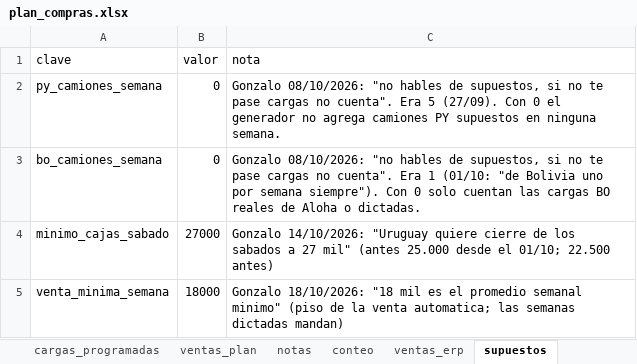
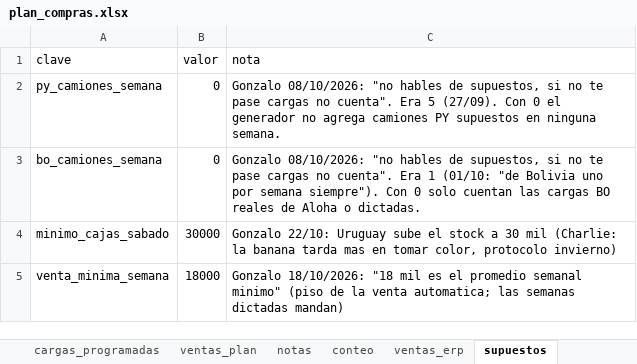
Before and after one commit to ingenieria-pepe/gonza_pepe, an Excel workbook: plan_compras/plan_compras.xlsx, sheet supuestos, drawn as a sheet; values as stored, in another font and other column widths than the file's, no borders; the diff names each change by its address in the sheet, - before the commit and + after, or states it on an @@ line.

```diff
--- a/plan_compras/plan_compras.xlsx (sheet supuestos)
+++ b/plan_compras/plan_compras.xlsx (sheet supuestos)
-B4 (valor): 27000
+B4 (valor): 30000
-C4 (nota): Gonzalo 14/10/2026: "Uruguay quiere cierre de los sabados a 27 mil" (antes 25.000 desde el 01/10; 22.500 antes)
+C4 (nota): Gonzalo 22/10: Uruguay sube el stock a 30 mil (Charlie: la banana tarda mas en tomar color, protocolo invierno)
```
Also changed, not shown: 3 other files.
